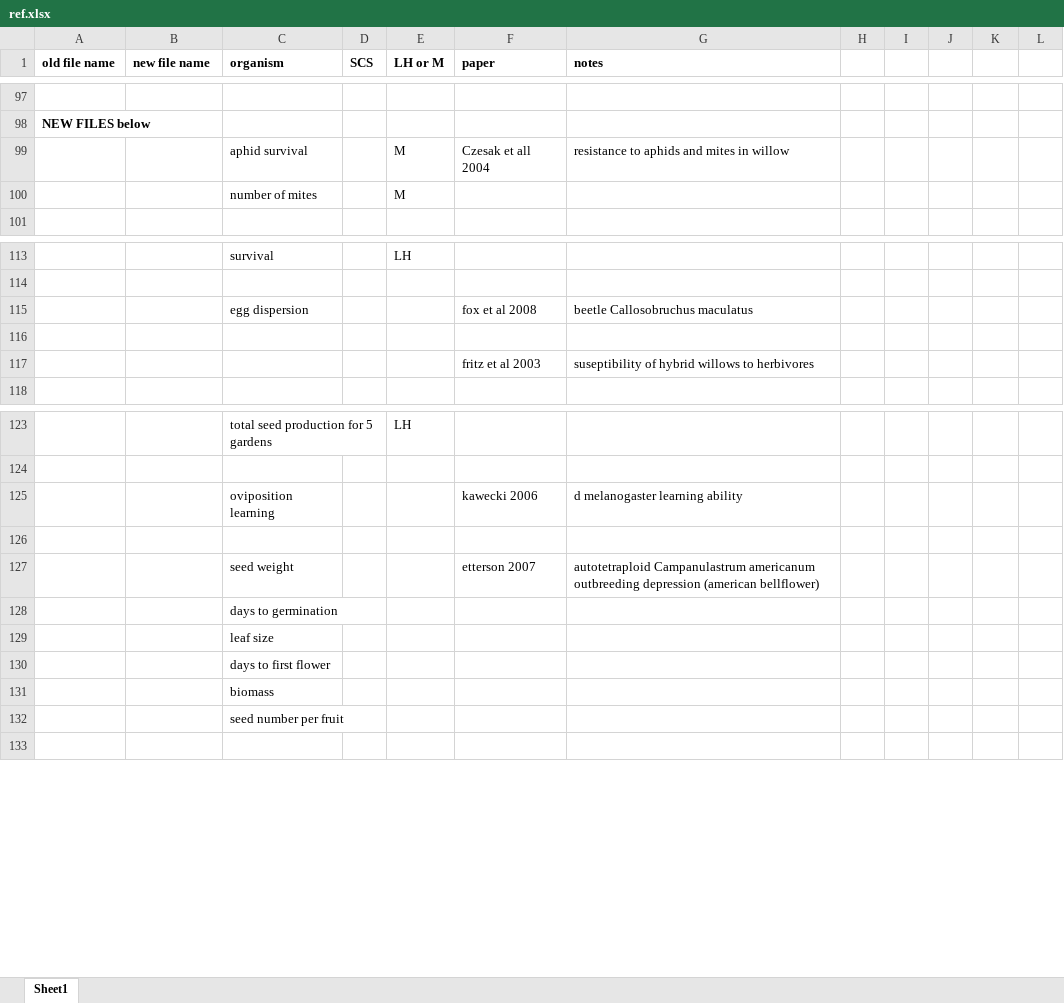
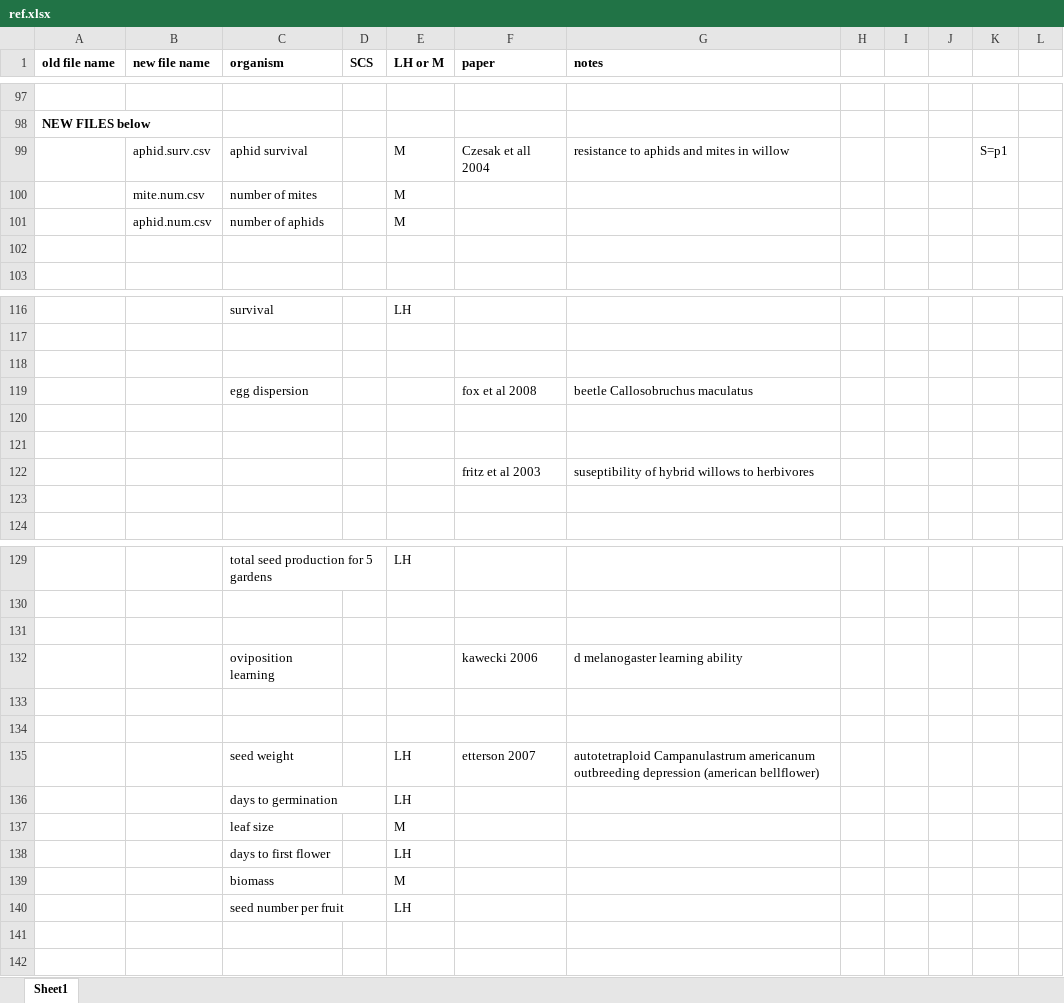
Before and after one commit to coleoguy/LCAdata, an Excel workbook: data/ref.xlsx, sheet Sheet1, drawn as a sheet; only a part is shown, gaps mark what is left out; values as stored, in another font and other column widths than the file's, no borders; addresses are those after the commit; the diff covers the shown part only; the diff names each change by its address in the sheet, - before the commit and + after, or states it on an @@ line.

```diff
--- a/data/ref.xlsx (sheet Sheet1)
+++ b/data/ref.xlsx (sheet Sheet1)
-B99 (new file name): (empty)
+B99 (new file name): aphid.surv.csv
-K99: (empty)
+K99: S=p1
-B100 (new file name): (empty)
+B100 (new file name): mite.num.csv
+row 101:  | aphid.num.csv | number of aphids |  | M
+row 102: (empty)
+row 118: (empty)
+row 121: (empty)
+row 123: (empty)
+row 131: (empty)
+row 134: (empty)
-E135:E136 (LH or M): (empty)
+E135:E136 (LH or M): LH
-E137 (LH or M): (empty)
+E137 (LH or M): M
-E138 (LH or M): (empty)
+E138 (LH or M): LH
-E139 (LH or M): (empty)
+E139 (LH or M): M
+row 140:  |  | seed number per fruit |  | LH
-C141 (organism): seed number per fruit
+C141 (organism): (empty)
```
Also changed, not shown: 30 added rows elsewhere in this sheet.
